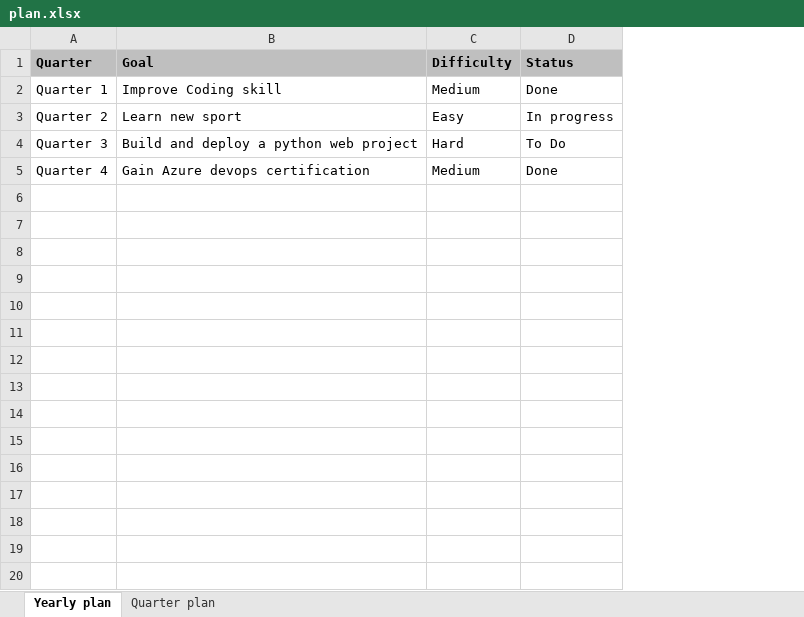
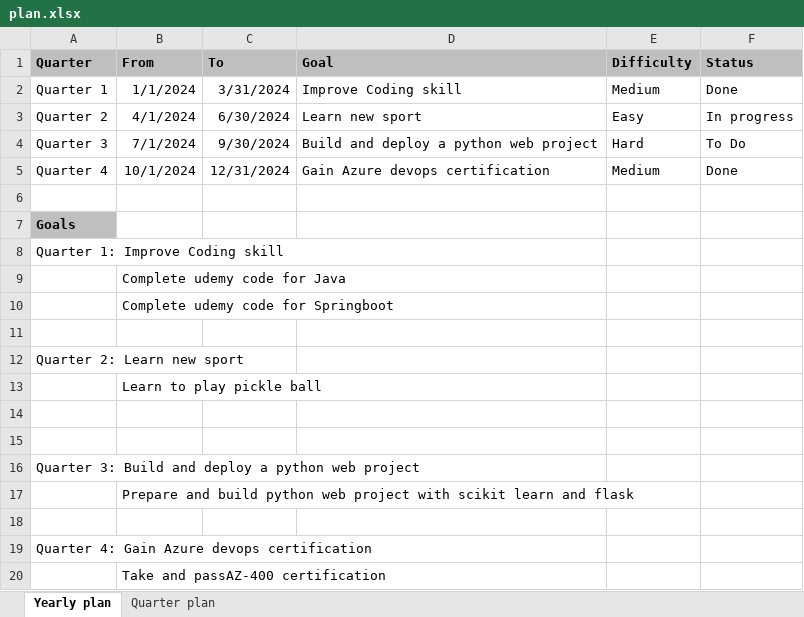
Before and after one commit to TreAt1412/udacity2, an Excel workbook: plan.xlsx, sheet Yearly plan, drawn as a sheet; values as stored, in another font and other column widths than the file's, no borders; the diff names each change by its address in the sheet, - before the commit and + after, or states it on an @@ line.

Commit message:
add plan file

```diff
--- a/plan.xlsx (sheet Yearly plan)
+++ b/plan.xlsx (sheet Yearly plan)
+column B (From), rows 2-5: 1/1/2024 | 4/1/2024 | 7/1/2024 | 10/1/2024
+column C (To), rows 2-5: 3/31/2024 | 6/30/2024 | 9/30/2024 | 12/31/2024
+row 6: (empty)
+row 7: Goals
+row 8: Quarter 1: Improve Coding skill
+row 9:  | Complete udemy code for Java
+row 10:  | Complete udemy code for Springboot
+row 11: (empty)
+row 12: Quarter 2: Learn new sport
+row 13:  | Learn to play pickle ball
+row 14: (empty)
+row 15: (empty)
+row 16: Quarter 3: Build and deploy a python web project
+row 17:  | Prepare and build python web project with scikit learn and flask
+row 18: (empty)
+row 19: Quarter 4: Gain Azure devops certification
+row 20:  | Take and passAZ-400 certification
```
Also changed, not shown: sheet Quarter plan.
